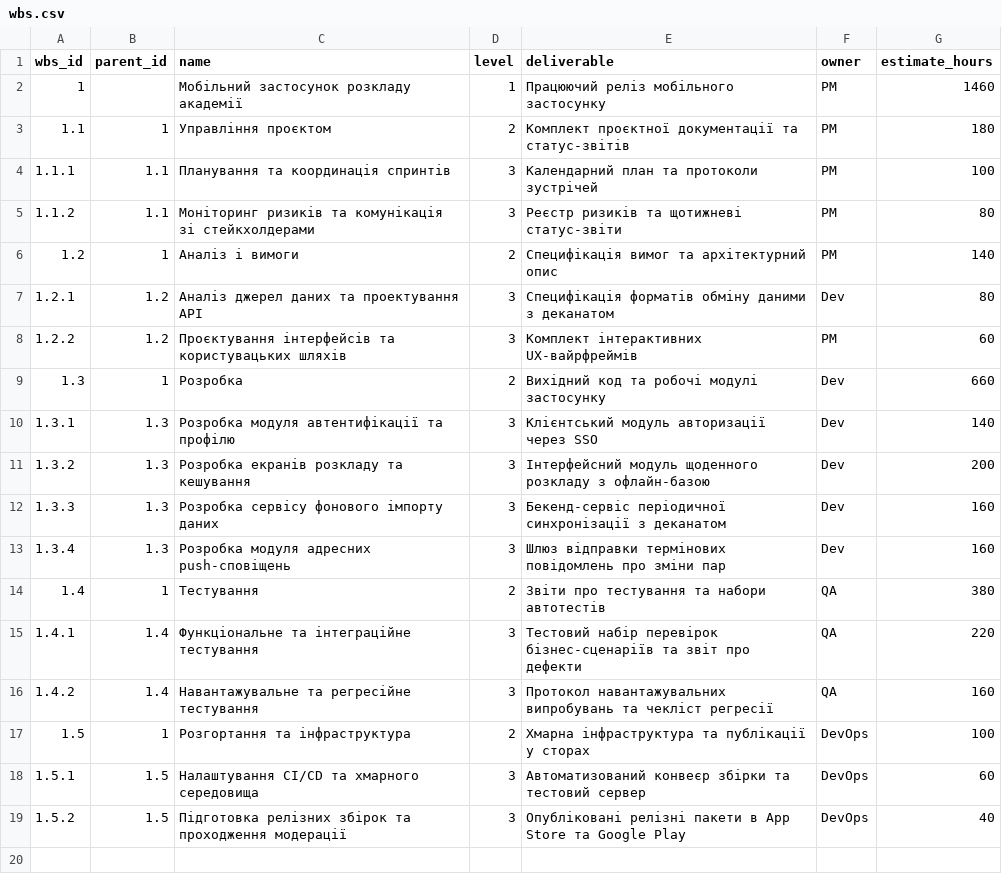
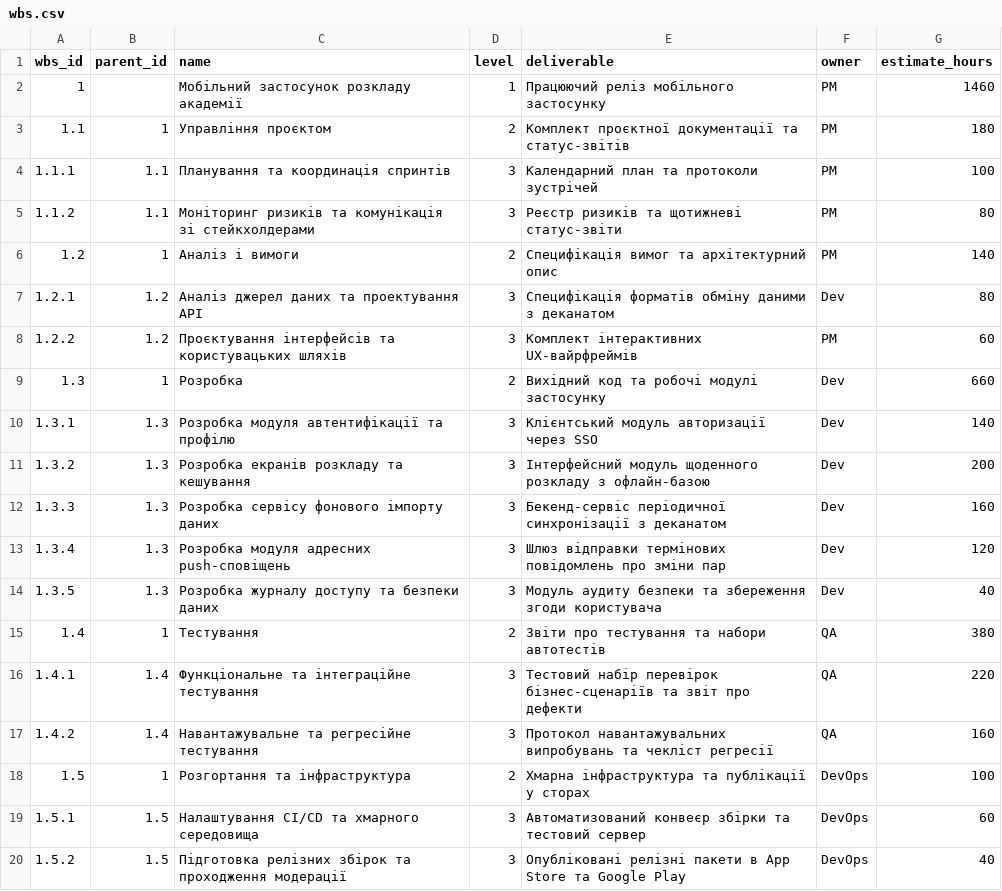
Before and after one commit to arsenii5-71832/pm-2026-kn43-fediushko, a CSV file: lr07_wbs/wbs.csv, drawn as a sheet.

```diff
--- a/lr07_wbs/wbs.csv
+++ b/lr07_wbs/wbs.csv
@@ -12,3 +12,4 @@ wbs_id,parent_id,name,level,deliverable,owner,estimate_hours
 1.3.3,1.3,Розробка сервісу фонового імпорту даних,3,Бекенд-сервіс періодичної синхронізації з деканатом,Dev,160
-1.3.4,1.3,Розробка модуля адресних push-сповіщень,3,Шлюз відправки термінових повідомлень про зміни пар,Dev,160
+1.3.4,1.3,Розробка модуля адресних push-сповіщень,3,Шлюз відправки термінових повідомлень про зміни пар,Dev,120
+1.3.5,1.3,Розробка журналу доступу та безпеки даних,3,Модуль аудиту безпеки та збереження згоди користувача,Dev,40
 1.4,1,Тестування,2,Звіти про тестування та набори автотестів,QA,380
```
Also changed, not shown: lr05_charter/stakeholders.csv, lr05_charter/success_criteria.csv, 10 other files.
